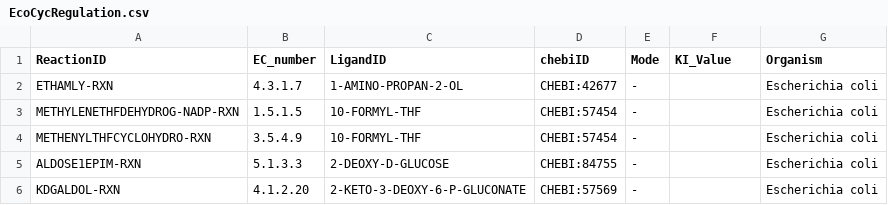
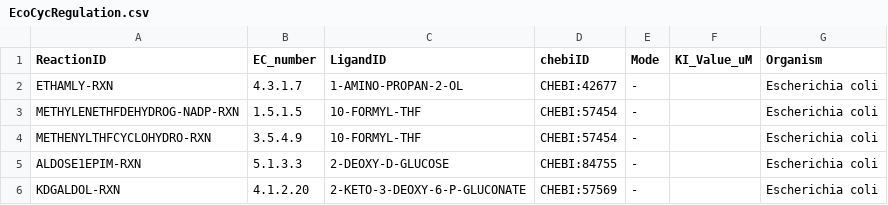
Before and after one commit to eladnoor/small-molecule-regulation, a CSV file: data/EcoCycRegulation.csv, drawn as a sheet; only a part is shown.

```diff
--- a/data/EcoCycRegulation.csv
+++ b/data/EcoCycRegulation.csv
@@ -1,2 +1,2 @@
-ReactionID,EC_number,LigandID,chebiID,Mode,KI_Value,Organism
+ReactionID,EC_number,LigandID,chebiID,Mode,KI_Value_uM,Organism
 ETHAMLY-RXN,4.3.1.7,1-AMINO-PROPAN-2-OL,CHEBI:42677,-,,Escherichia coli
```
Also changed, not shown: res/heatmap_km_saturation.csv, res/ki_saturation_full.csv, 15 other files.
